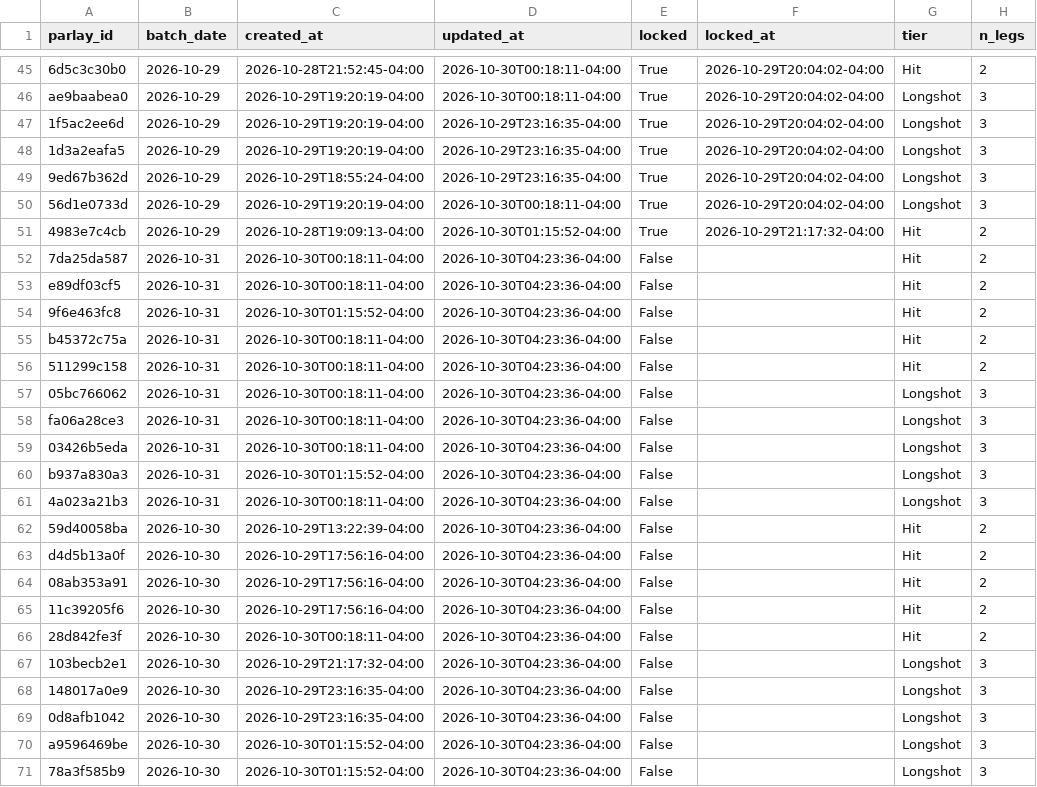
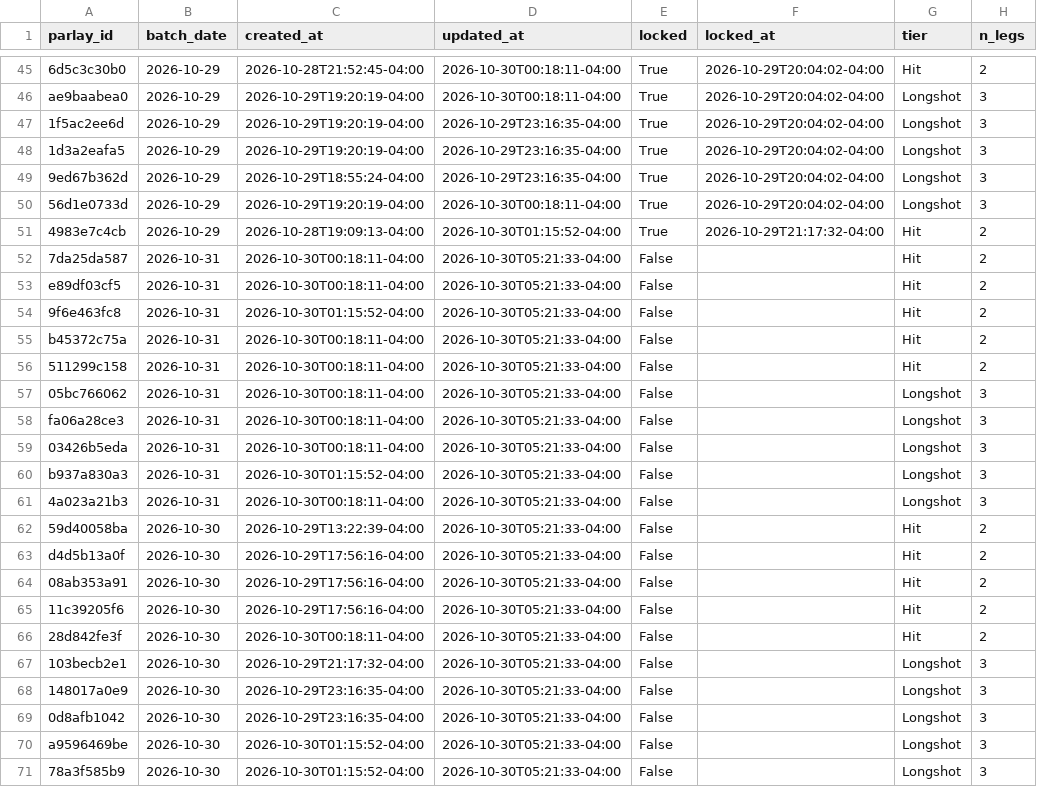
Before and after one commit to jasonmatt1112-coder/SRanker, a CSV file: data/stock_ranker_history_parlays.csv, drawn as a sheet; only a part is shown, gaps mark what is left out; the diff names each change by its address in the sheet, - before the commit and + after, or states it on an @@ line.

Commit message:
Update parlays

```diff
--- a/data/stock_ranker_history_parlays.csv
+++ b/data/stock_ranker_history_parlays.csv
-D52:D71 (updated_at): 2026-10-30T04:23:36-04:00
+D52:D71 (updated_at): 2026-10-30T05:21:33-04:00
```
Also changed, not shown: 1 other file.
